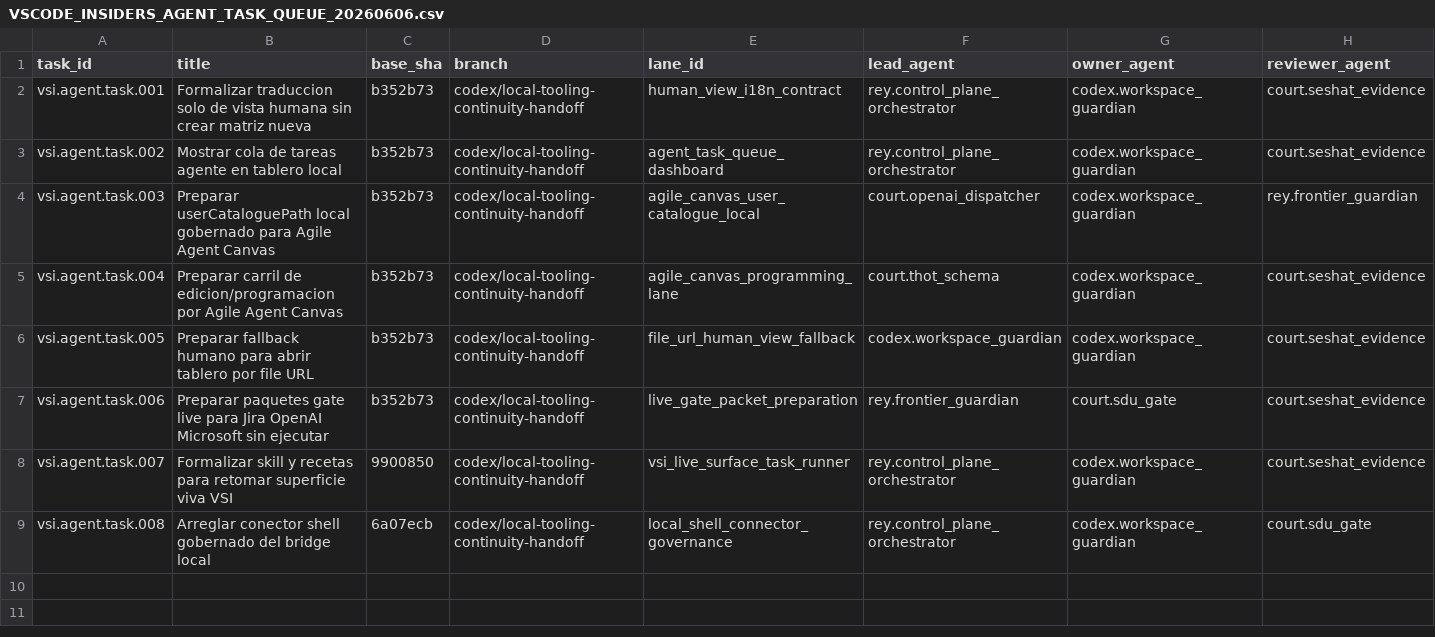
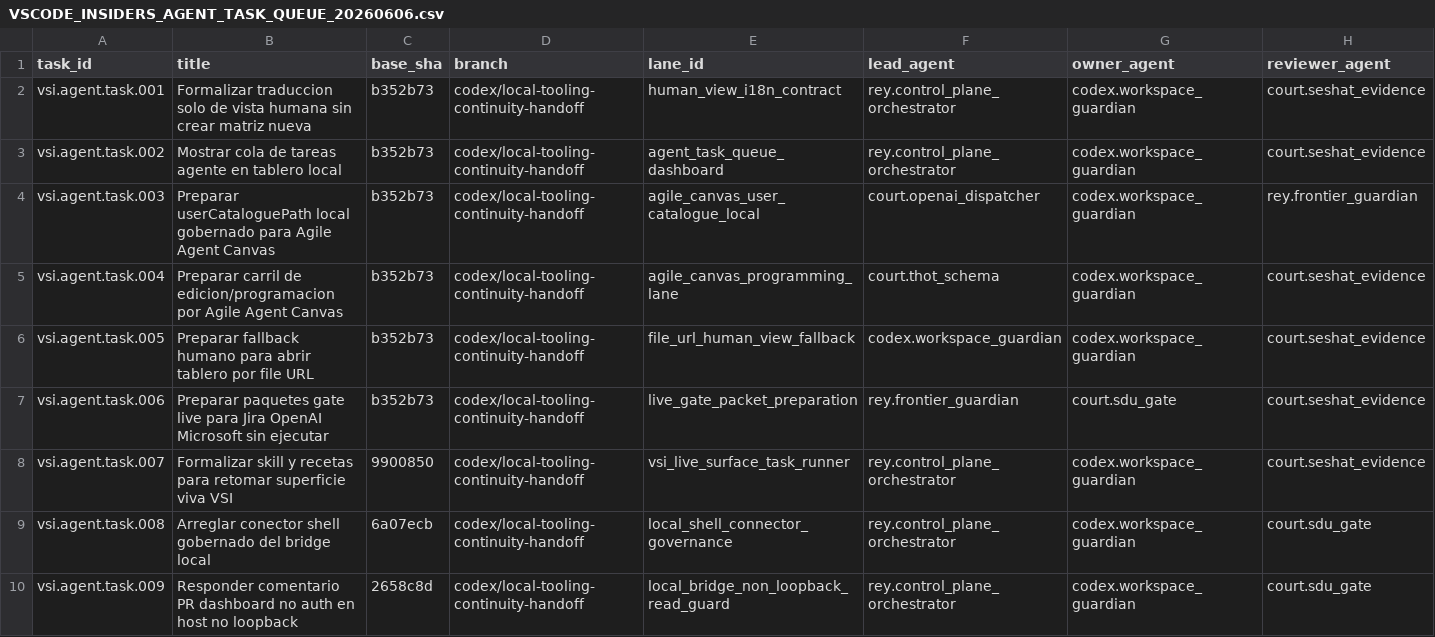
Before and after one commit to universo-rey/cabina-universal-d, a CSV file: .agents/codex/matrices/VSCODE_INSIDERS_AGENT_TASK_QUEUE_20260606.csv, drawn as a sheet; only a part is shown; rows hold the shown columns only; the diff names each change by its address in the sheet, - before the commit and + after, or states it on an @@ line.

Commit message:
Guard local bridge read surfaces

```diff
--- a/.agents/codex/matrices/VSCODE_INSIDERS_AGENT_TASK_QUEUE_20260606.csv
+++ b/.agents/codex/matrices/VSCODE_INSIDERS_AGENT_TASK_QUEUE_20260606.csv
+row 10: vsi.agent.task.009 | Responder comentario PR dashboard no auth en host no loopback | 2658c8d | codex/local-tooling-continuity-handoff | local_bridge_non_loopback_read_guard | rey.control_plane_orchestrator | codex.workspace_guardian | court.sdu_gate
```
Also changed, not shown: local-agent-bridge/matrices/routes_matrix.csv, 6 other files.
